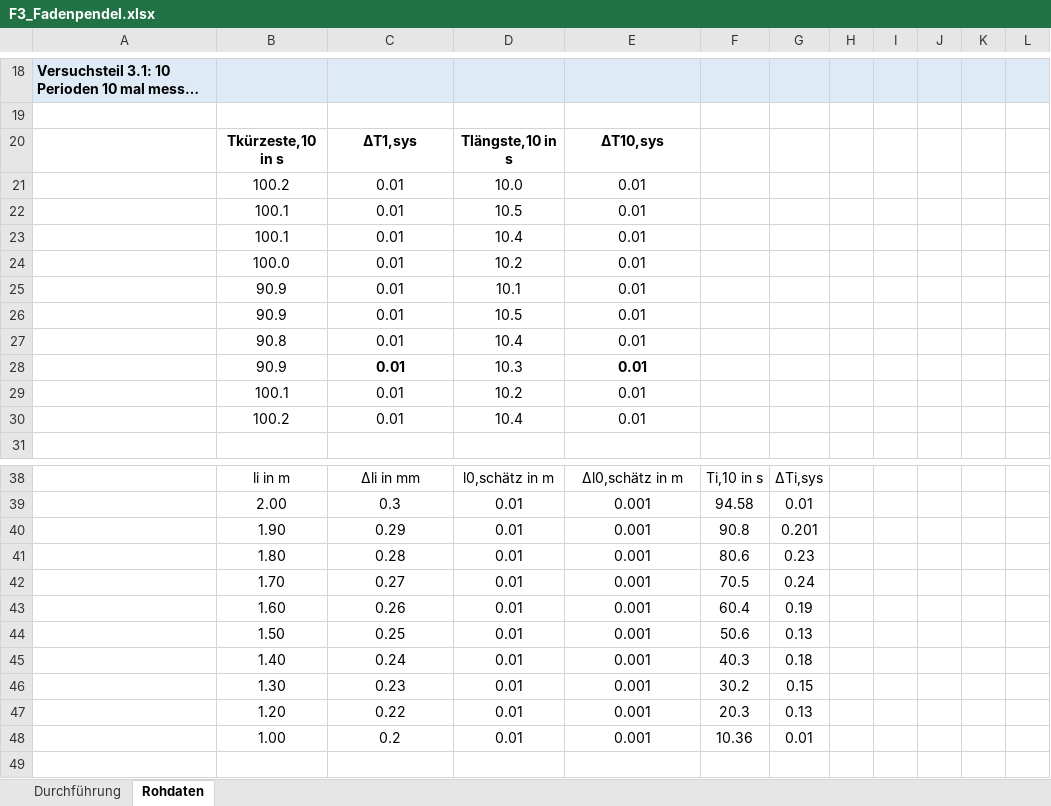
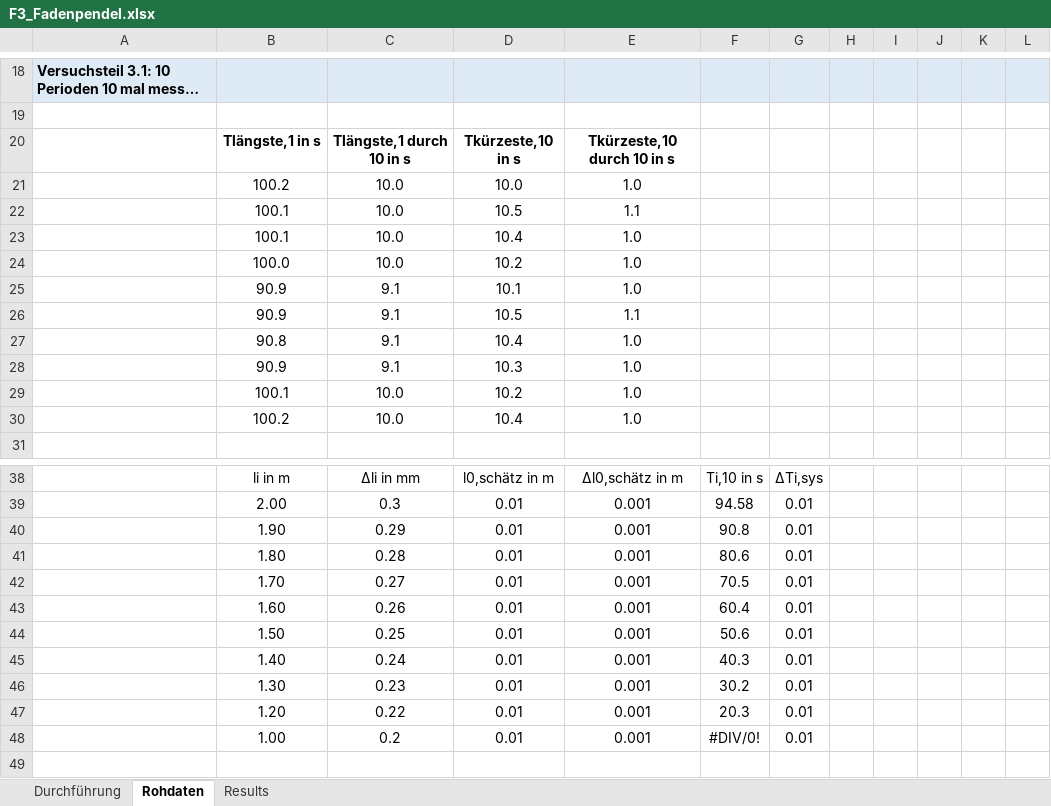
Before and after one commit to huyenanh-nguyen/MB14_Classical_mechanics, an Excel workbook: Pendulum/F3_Fadenpendel.xlsx, sheet Rohdaten, drawn as a sheet; only a part is shown, gaps mark what is left out; long unchanged cells end in …; values as stored, in another font and other column widths than the file's, no borders; table styles not drawn; removed rows and columns are numbered as before the commit, all else as after; the diff covers the shown part only; the diff names each change by its address in the sheet, - before the commit and + after, or states it on an @@ line.

```diff
--- a/Pendulum/F3_Fadenpendel.xlsx (sheet Rohdaten)
+++ b/Pendulum/F3_Fadenpendel.xlsx (sheet Rohdaten)
+sheet tab: Results
-row 20:  | Tkürzeste,10 in s | ∆T1,sys | Tlängste,10 in s | ∆T10,sys
-row 21:  | 100.2 | 0.01 | 10.0 | 0.01
-row 22:  | 100.1 | 0.01 | 10.5 | 0.01
-row 23:  | 100.1 | 0.01 | 10.4 | 0.01
-row 24:  | 100.0 | 0.01 | 10.2 | 0.01
-row 25:  | 90.9 | 0.01 | 10.1 | 0.01
-row 26:  | 90.9 | 0.01 | 10.5 | 0.01
-row 27:  | 90.8 | 0.01 | 10.4 | 0.01
-row 28:  | 90.9 | 0.01 | 10.3 | 0.01
-row 29:  | 100.1 | 0.01 | 10.2 | 0.01
-row 30:  | 100.2 | 0.01 | 10.4 | 0.01
+row 20:  | Tlängste,1 in s | Tlängste,1 durch 10 in s | Tkürzeste,10 in s | Tkürzeste,10 durch 10 in s
+row 21:  | 100.2 | 10.0 | 10.0 | 1.0
+row 22:  | 100.1 | 10.0 | 10.5 | 1.1
+row 23:  | 100.1 | 10.0 | 10.4 | 1.0
+row 24:  | 100.0 | 10.0 | 10.2 | 1.0
+row 25:  | 90.9 | 9.1 | 10.1 | 1.0
+row 26:  | 90.9 | 9.1 | 10.5 | 1.1
+row 27:  | 90.8 | 9.1 | 10.4 | 1.0
+row 28:  | 90.9 | 9.1 | 10.3 | 1.0
+row 29:  | 100.1 | 10.0 | 10.2 | 1.0
+row 30:  | 100.2 | 10.0 | 10.4 | 1.0
-G40: 0.201
+G40: 0.01
-G41: 0.23
+G41: 0.01
-G42: 0.24
+G42: 0.01
-G43: 0.19
+G43: 0.01
-G44: 0.13
+G44: 0.01
-G45: 0.18
+G45: 0.01
-G46: 0.15
+G46: 0.01
-G47: 0.13
+G47: 0.01
-F48: 10.36
+F48: #DIV/0!
```
Also changed, not shown: 20 edited cells elsewhere in this sheet, formulas that keep their value, 5 other files.
